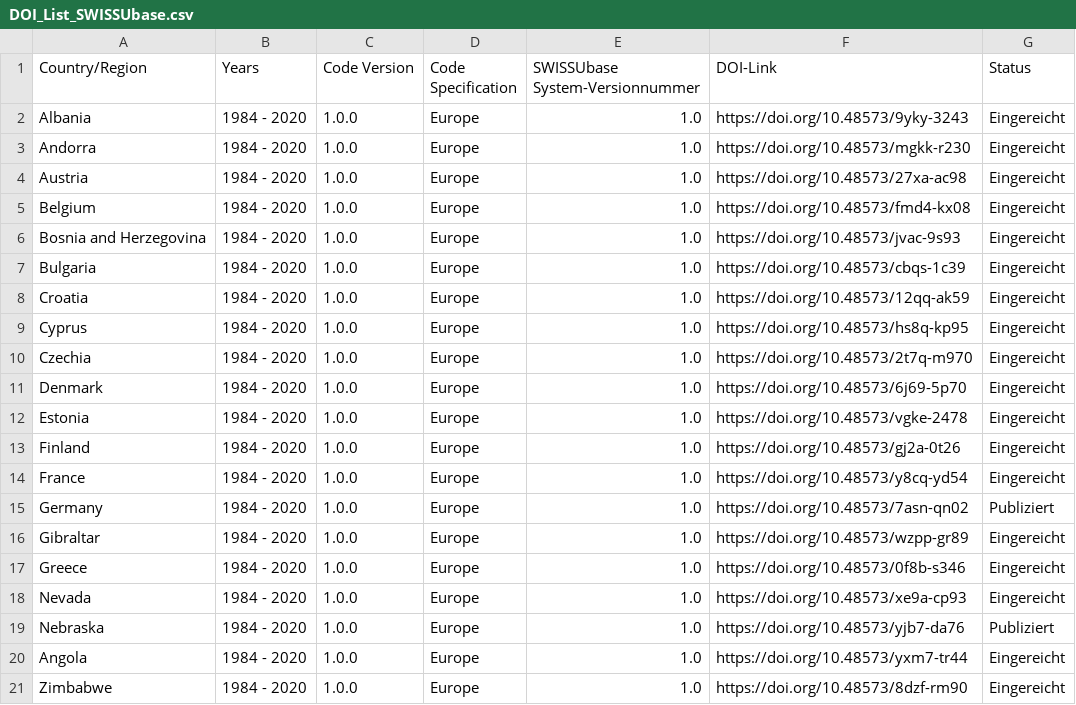
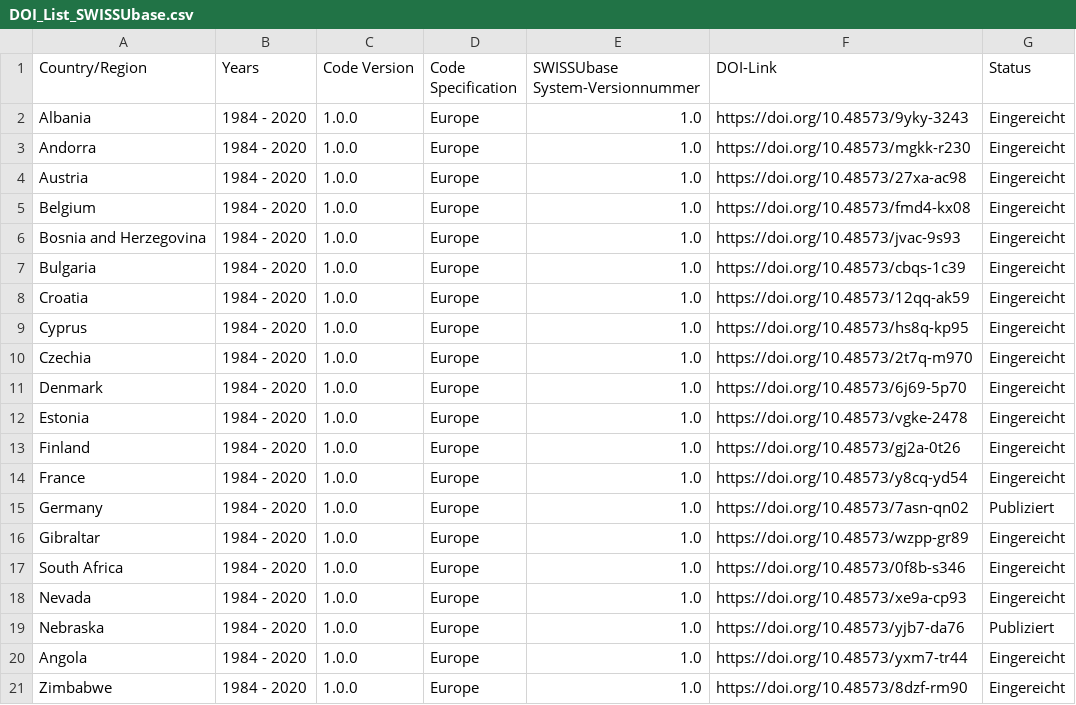
Before and after one commit to plehnert/surfacegroups, a CSV file: DOI_List_SWISSUbase.csv, drawn as a sheet.

Commit message:
Update DOI_List_SWISSUbase.csv

```diff
--- a/DOI_List_SWISSUbase.csv
+++ b/DOI_List_SWISSUbase.csv
@@ -16,3 +16,3 @@ Germany,1984 - 2020,1.0.0,Europe,1.0,https://doi.org/10.48573/7asn-qn02,Publizie
 Gibraltar,1984 - 2020,1.0.0,Europe,1.0,https://doi.org/10.48573/wzpp-gr89,Eingereicht
-Greece,1984 - 2020,1.0.0,Europe,1.0,https://doi.org/10.48573/0f8b-s346,Eingereicht
+South Africa,1984 - 2020,1.0.0,Europe,1.0,https://doi.org/10.48573/0f8b-s346,Eingereicht
 Nevada,1984 - 2020,1.0.0,Europe,1.0,https://doi.org/10.48573/xe9a-cp93,Eingereicht
```
